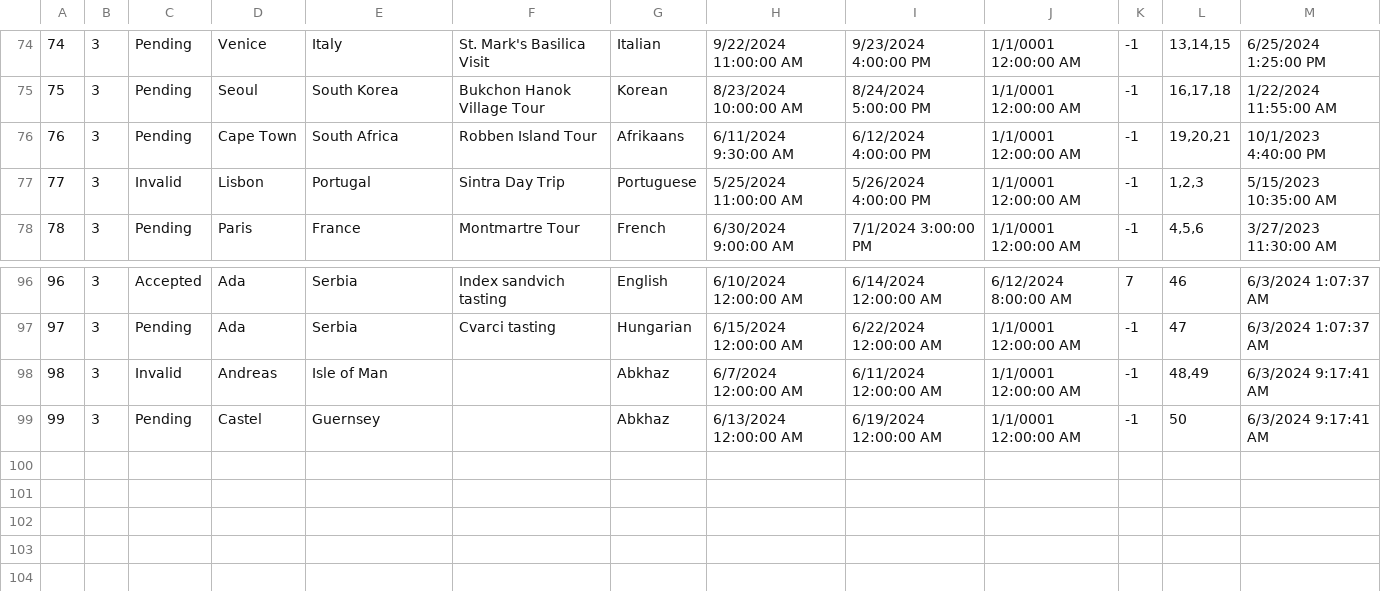
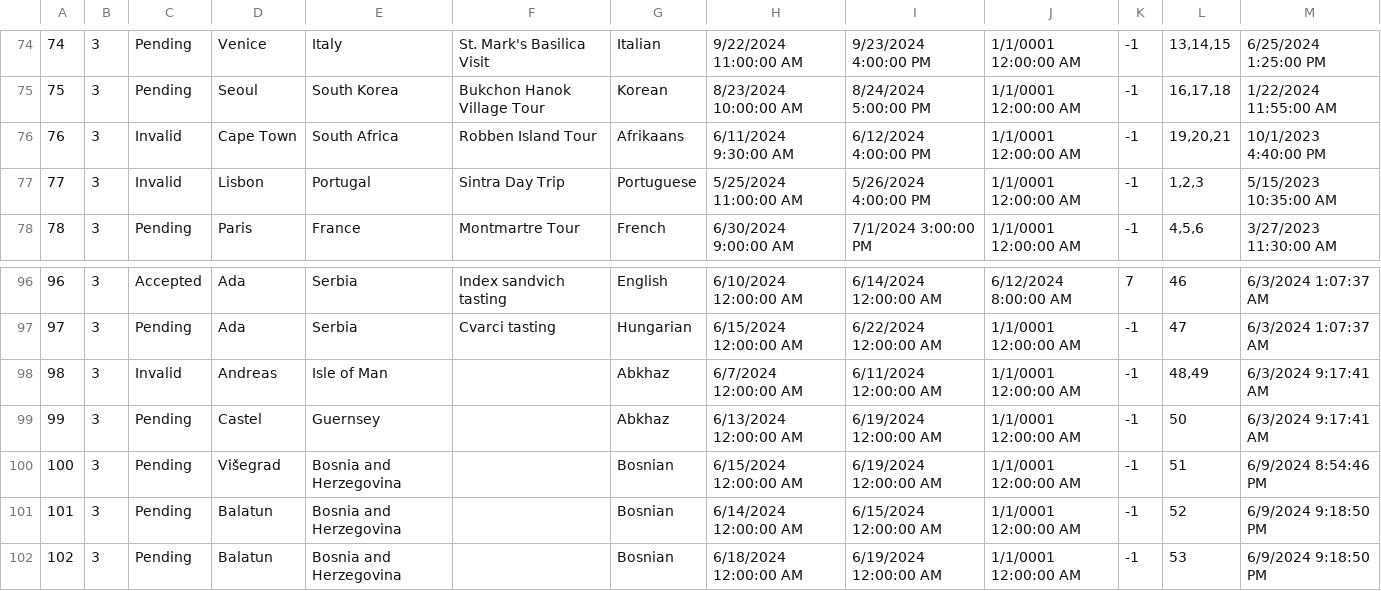
Before and after one commit to katarinap02/booking-application, a CSV file: Resources/Data/tour_requests.csv, drawn as a sheet; only a part is shown, gaps mark what is left out.

```diff
--- a/Resources/Data/tour_requests.csv
+++ b/Resources/Data/tour_requests.csv
@@ -75,3 +75,3 @@
 75|3|Pending|Seoul|South Korea|Bukchon Hanok Village Tour|Korean|8/23/2024 10:00:00 AM|8/24/2024 5:00:00 PM|1/1/0001 12:00:00 AM|-1|16,17,18|1/22/2024 11:55:00 AM
-76|3|Pending|Cape Town|South Africa|Robben Island Tour|Afrikaans|6/11/2024 9:30:00 AM|6/12/2024 4:00:00 PM|1/1/0001 12:00:00 AM|-1|19,20,21|10/1/2023 4:40:00 PM
+76|3|Invalid|Cape Town|South Africa|Robben Island Tour|Afrikaans|6/11/2024 9:30:00 AM|6/12/2024 4:00:00 PM|1/1/0001 12:00:00 AM|-1|19,20,21|10/1/2023 4:40:00 PM
 77|3|Invalid|Lisbon|Portugal|Sintra Day Trip|Portuguese|5/25/2024 11:00:00 AM|5/26/2024 4:00:00 PM|1/1/0001 12:00:00 AM|-1|1,2,3|5/15/2023 10:35:00 AM
@@ -99 +99,4 @@
 99|3|Pending|Castel|Guernsey||Abkhaz|6/13/2024 12:00:00 AM|6/19/2024 12:00:00 AM|1/1/0001 12:00:00 AM|-1|50|6/3/2024 9:17:41 AM
+100|3|Pending|Višegrad|Bosnia and Herzegovina||Bosnian|6/15/2024 12:00:00 AM|6/19/2024 12:00:00 AM|1/1/0001 12:00:00 AM|-1|51|6/9/2024 8:54:46 PM
+101|3|Pending|Balatun|Bosnia and Herzegovina||Bosnian|6/14/2024 12:00:00 AM|6/15/2024 12:00:00 AM|1/1/0001 12:00:00 AM|-1|52|6/9/2024 9:18:50 PM
+102|3|Pending|Balatun|Bosnia and Herzegovina||Bosnian|6/18/2024 12:00:00 AM|6/19/2024 12:00:00 AM|1/1/0001 12:00:00 AM|-1|53|6/9/2024 9:18:50 PM
```
Also changed, not shown: Resources/Data/requested_tour_participants.csv, 5 other files.
